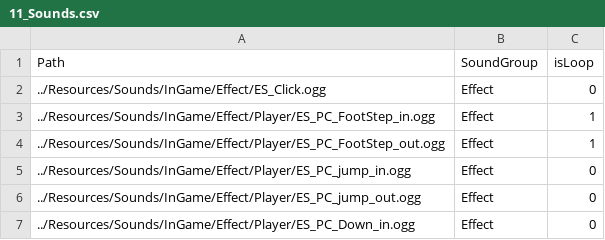
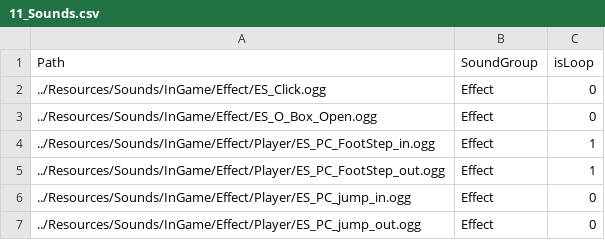
Before and after one commit to ParagonGA4th/GAFinalProject, a CSV file: ParagonEngine/ResourceList/11_Sounds.csv, drawn as a sheet; only a part is shown; the shorter side is filled out with more unchanged rows.

```diff
--- a/ParagonEngine/ResourceList/11_Sounds.csv
+++ b/ParagonEngine/ResourceList/11_Sounds.csv
@@ -2,2 +2,3 @@ Path,SoundGroup,isLoop
 ../Resources/Sounds/InGame/Effect/ES_Click.ogg,Effect,0
+../Resources/Sounds/InGame/Effect/ES_O_Box_Open.ogg,Effect,0
 ../Resources/Sounds/InGame/Effect/Player/ES_PC_FootStep_in.ogg,Effect,1
```
Also changed, not shown: 6 other files.
